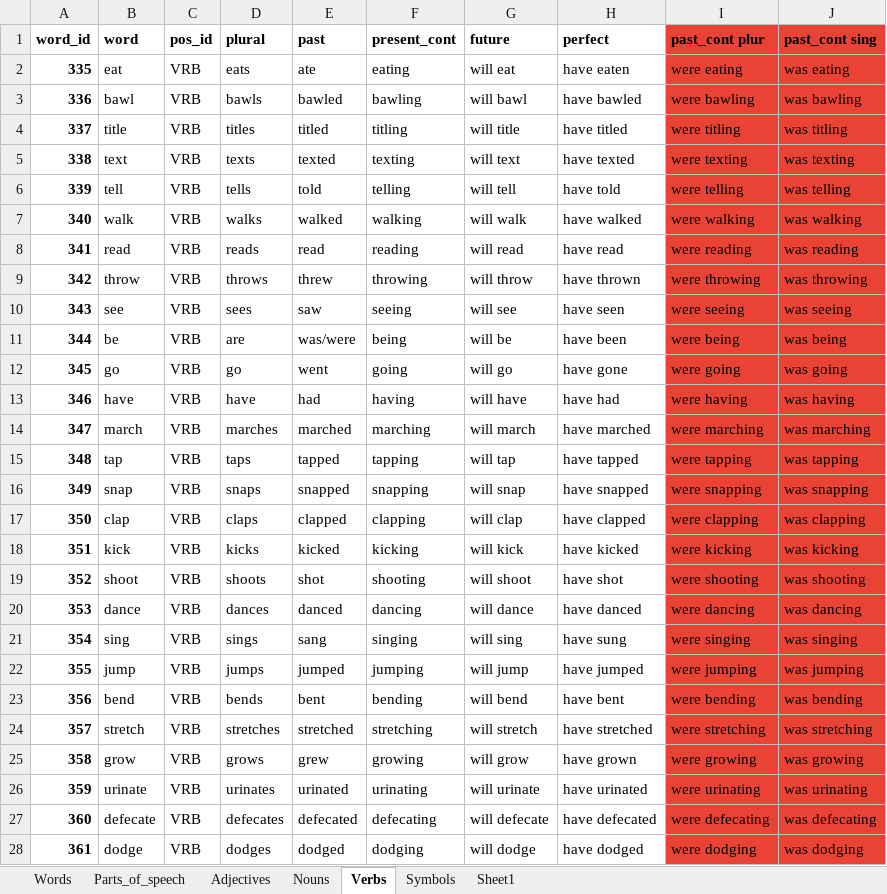
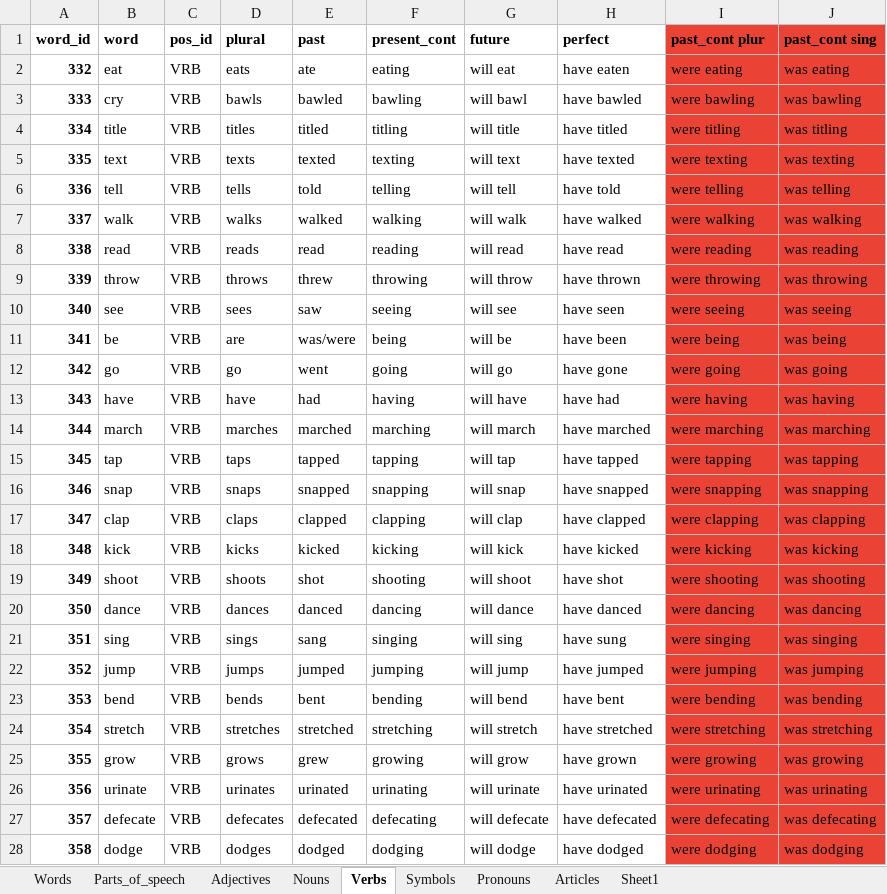
Before and after one commit to J11an/COMP3901-Capstone-Speak-Ez-AAC, an Excel workbook: app/Vocab list.xlsx, sheet Verbs, drawn as a sheet; only a part is shown; values as stored, in another font and other column widths than the file's, no borders; charts and pictures not drawn; the diff covers the shown part only; the diff names each change by its address in the sheet, - before the commit and + after, or states it on an @@ line.

```diff
--- a/app/Vocab list.xlsx (sheet Verbs)
+++ b/app/Vocab list.xlsx (sheet Verbs)
+sheet tab: Pronouns
+sheet tab: Articles
-A2 (word_id): 335
+A2 (word_id): 332
-A3 (word_id): 336
+A3 (word_id): 333
-B3 (word): bawl
+B3 (word): cry
-A4 (word_id): 337
+A4 (word_id): 334
-A5 (word_id): 338
+A5 (word_id): 335
-A6 (word_id): 339
+A6 (word_id): 336
-A7 (word_id): 340
+A7 (word_id): 337
-A8 (word_id): 341
+A8 (word_id): 338
-A9 (word_id): 342
+A9 (word_id): 339
-A10 (word_id): 343
+A10 (word_id): 340
-A11 (word_id): 344
+A11 (word_id): 341
-A12 (word_id): 345
+A12 (word_id): 342
-A13 (word_id): 346
+A13 (word_id): 343
-A14 (word_id): 347
+A14 (word_id): 344
-A15 (word_id): 348
+A15 (word_id): 345
-A16 (word_id): 349
+A16 (word_id): 346
-A17 (word_id): 350
+A17 (word_id): 347
-A18 (word_id): 351
+A18 (word_id): 348
-A19 (word_id): 352
+A19 (word_id): 349
-A20 (word_id): 353
+A20 (word_id): 350
-A21 (word_id): 354
+A21 (word_id): 351
-A22 (word_id): 355
+A22 (word_id): 352
-A23 (word_id): 356
+A23 (word_id): 353
-A24 (word_id): 357
+A24 (word_id): 354
-A25 (word_id): 358
+A25 (word_id): 355
-A26 (word_id): 359
+A26 (word_id): 356
-A27 (word_id): 360
+A27 (word_id): 357
-A28 (word_id): 361
+A28 (word_id): 358
```
Also changed, not shown: 14 added rows, 18 removed rows and 37 edited cells elsewhere in this sheet, sheet Words, sheet Nouns, sheet Adjectives, formulas that keep their value, charts or pictures, 1 other file.
